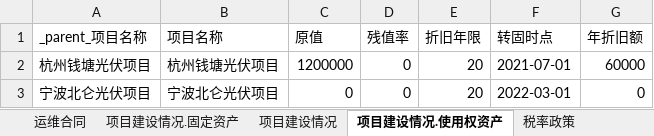
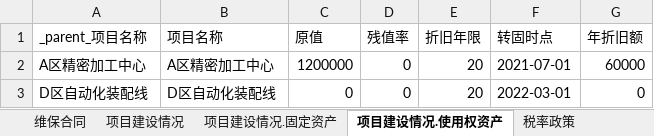
Before and after one commit to cangtian-606/Auto-Report-Generation, an Excel workbook: data/demo_data.xlsx, sheet 项目建设情况.使用权资产, drawn as a sheet; values as stored, in another font and other column widths than the file's, no borders; the diff names each change by its address in the sheet, - before the commit and + after, or states it on an @@ line.

```diff
--- a/data/demo_data.xlsx (sheet 项目建设情况.使用权资产)
+++ b/data/demo_data.xlsx (sheet 项目建设情况.使用权资产)
-sheet tab: 运维合同
+sheet tab: 维保合同
@@ sheet tab order changed: 维保合同 | 项目建设情况 | 项目建设情况.固定资产 | 项目建设情况.使用权资产 | 税率政策 @@
-A2 (_parent_项目名称): 杭州钱塘光伏项目
+A2 (_parent_项目名称): A区精密加工中心
-B2 (项目名称): 杭州钱塘光伏项目
+B2 (项目名称): A区精密加工中心
-A3 (_parent_项目名称): 宁波北仑光伏项目
+A3 (_parent_项目名称): D区自动化装配线
-B3 (项目名称): 宁波北仑光伏项目
+B3 (项目名称): D区自动化装配线
```
Also changed, not shown: sheet 产销情况.月度产销, sheet 基建合同.合同分项明细, sheet 工厂建设项目, sheet 销售合同, sheet 采购合同, sheet 产销情况, 13 more sheets, other sheet tabs, 2 other files.
